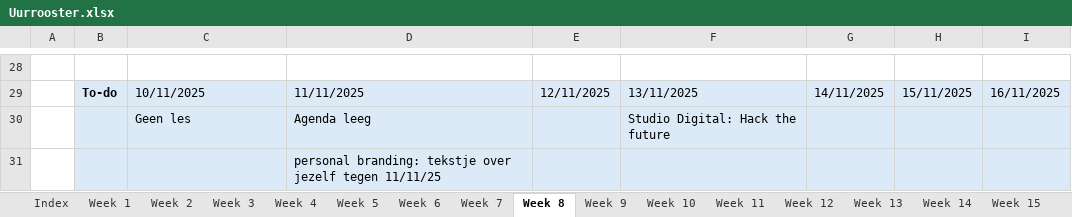
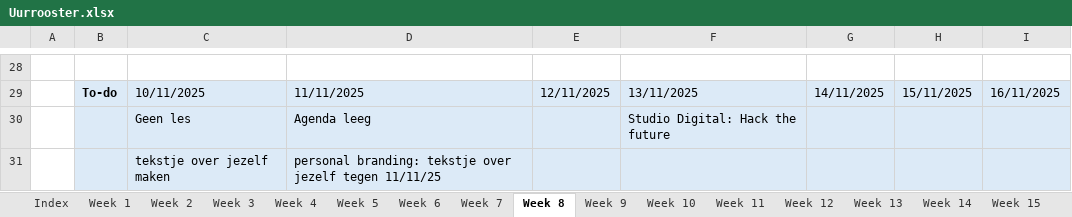
Before and after one commit to ninjahisser/LUCA-3, an Excel workbook: Uurrooster.xlsx, sheet Week 8, drawn as a sheet; only a part is shown, gaps mark what is left out; values as stored, in another font and other column widths than the file's, no borders; conditional formats not drawn; the diff names each change by its address in the sheet, - before the commit and + after, or states it on an @@ line.

Commit message:
Update Uurrooster.xlsx

```diff
--- a/Uurrooster.xlsx (sheet Week 8)
+++ b/Uurrooster.xlsx (sheet Week 8)
-C31: (empty)
+C31: tekstje over jezelf maken
```
